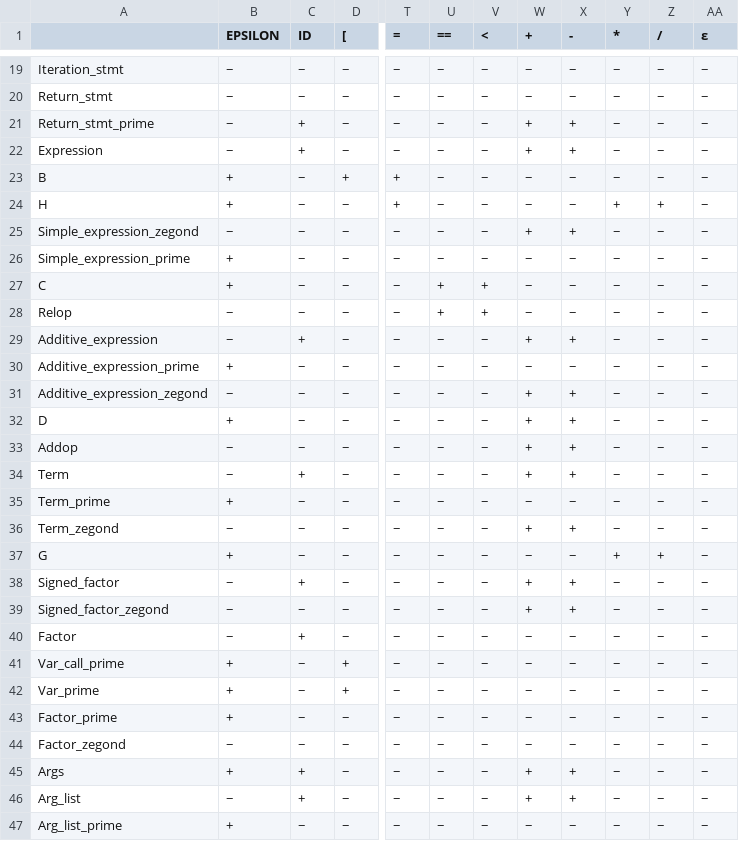
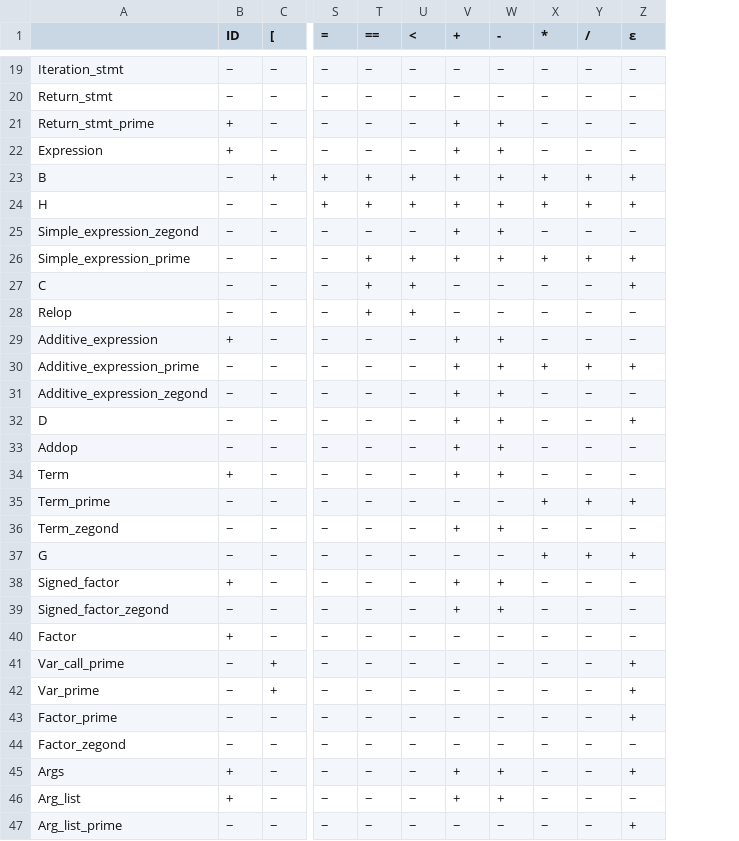
Before and after one commit to MahdiGMK/cminus, a CSV file: first.csv, drawn as a sheet; only a part is shown, gaps mark what is left out; removed rows and columns are numbered as before the commit, all else as after; the diff covers the shown part only; the diff names each change by its address in the sheet, - before the commit and + after, or states it on an @@ line.

```diff
--- a/first.csv
+++ b/first.csv
-column B (EPSILON), rows 19-47: − | − | − | − | + | + | − | + | + | − | − | + | − | + | − | − | + | − | + | − | − | − | + | + | + | − | + | − | +
-T23:T24 (==): −
+T23:T24 (==): +
-U23:U24 (<): −
+U23:U24 (<): +
-V23:V24 (+): −
+V23:V24 (+): +
-W23:W24 (-): −
+W23:W24 (-): +
-X23 (*): −
+X23 (*): +
-Y23 (/): −
+Y23 (/): +
-Z23:Z24 (ε): −
+Z23:Z24 (ε): +
-T26 (==): −
+T26 (==): +
-U26 (<): −
+U26 (<): +
-V26 (+): −
+V26 (+): +
-W26 (-): −
+W26 (-): +
-X26 (*): −
+X26 (*): +
-Y26 (/): −
+Y26 (/): +
-Z26:Z27 (ε): −
+Z26:Z27 (ε): +
-V30 (+): −
+V30 (+): +
-W30 (-): −
+W30 (-): +
-X30 (*): −
+X30 (*): +
-Y30 (/): −
+Y30 (/): +
-Z30 (ε): −
+Z30 (ε): +
-Z32 (ε): −
+Z32 (ε): +
-X35 (*): −
+X35 (*): +
-Y35 (/): −
+Y35 (/): +
-Z35 (ε): −
+Z35 (ε): +
-Z37 (ε): −
+Z37 (ε): +
-Z41:Z43 (ε): −
+Z41:Z43 (ε): +
-Z45 (ε): −
+Z45 (ε): +
-Z47 (ε): −
+Z47 (ε): +
```
Also changed, not shown: 5 edited cells elsewhere in this file, follow.csv, predict.csv, 2 other files.
